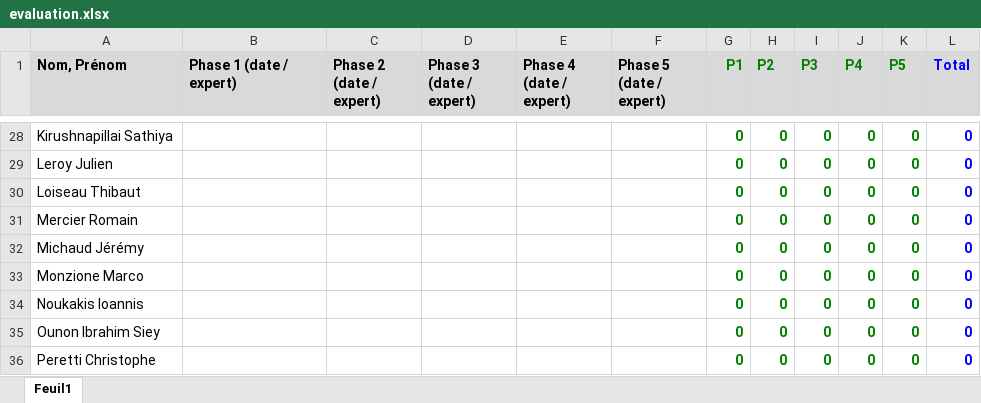
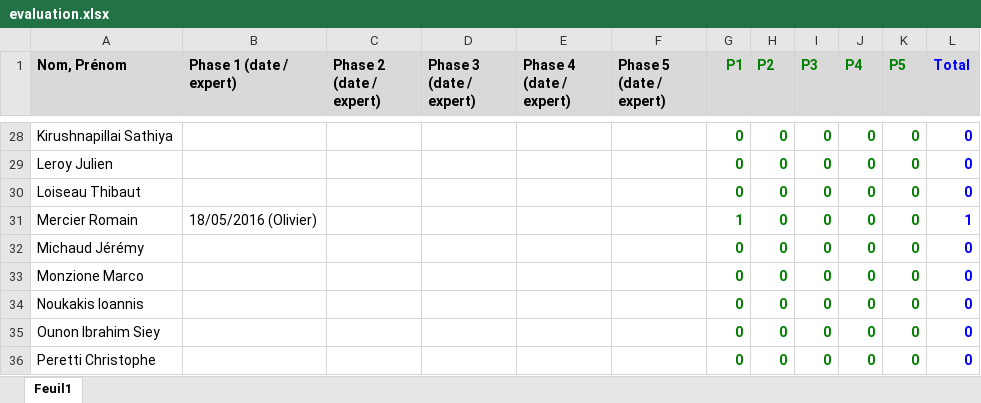
Before and after one commit to xav21/Teaching-HEIGVD-RES-2017-Labo-HTTPInfra, an Excel workbook: evaluation/evaluation.xlsx, sheet Feuil1, drawn as a sheet; only a part is shown, gaps mark what is left out; values as stored, in another font and other column widths than the file's, no borders; the diff names each change by its address in the sheet, - before the commit and + after, or states it on an @@ line.

Commit message:
New validation

```diff
--- a/evaluation/evaluation.xlsx (sheet Feuil1)
+++ b/evaluation/evaluation.xlsx (sheet Feuil1)
-B31 (Phase 1 (date / expert)): (empty)
+B31 (Phase 1 (date / expert)): 18/05/2016 (Olivier)
-G31 (P1): 0
+G31 (P1): 1
-L31 (Total): 0
+L31 (Total): 1
```
